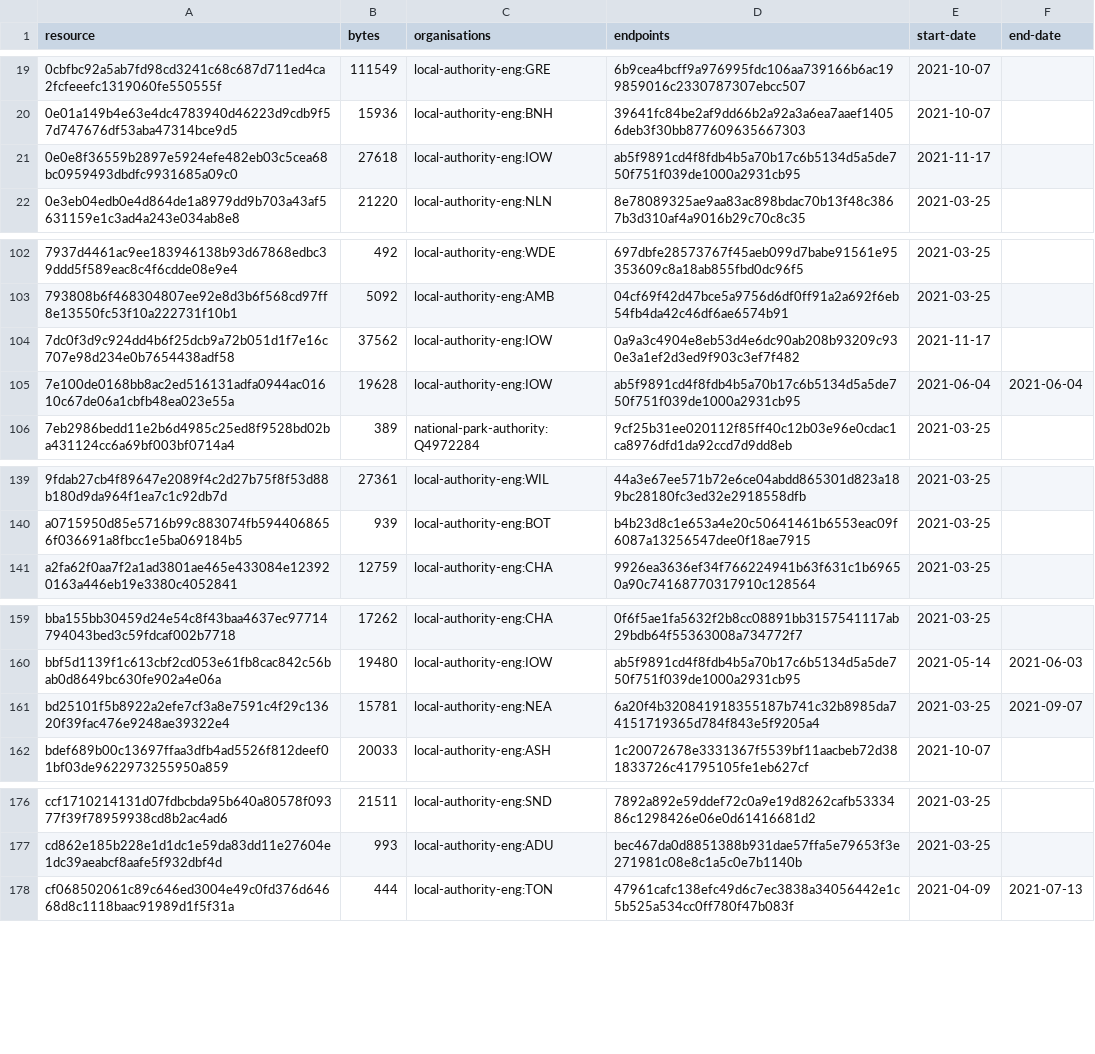
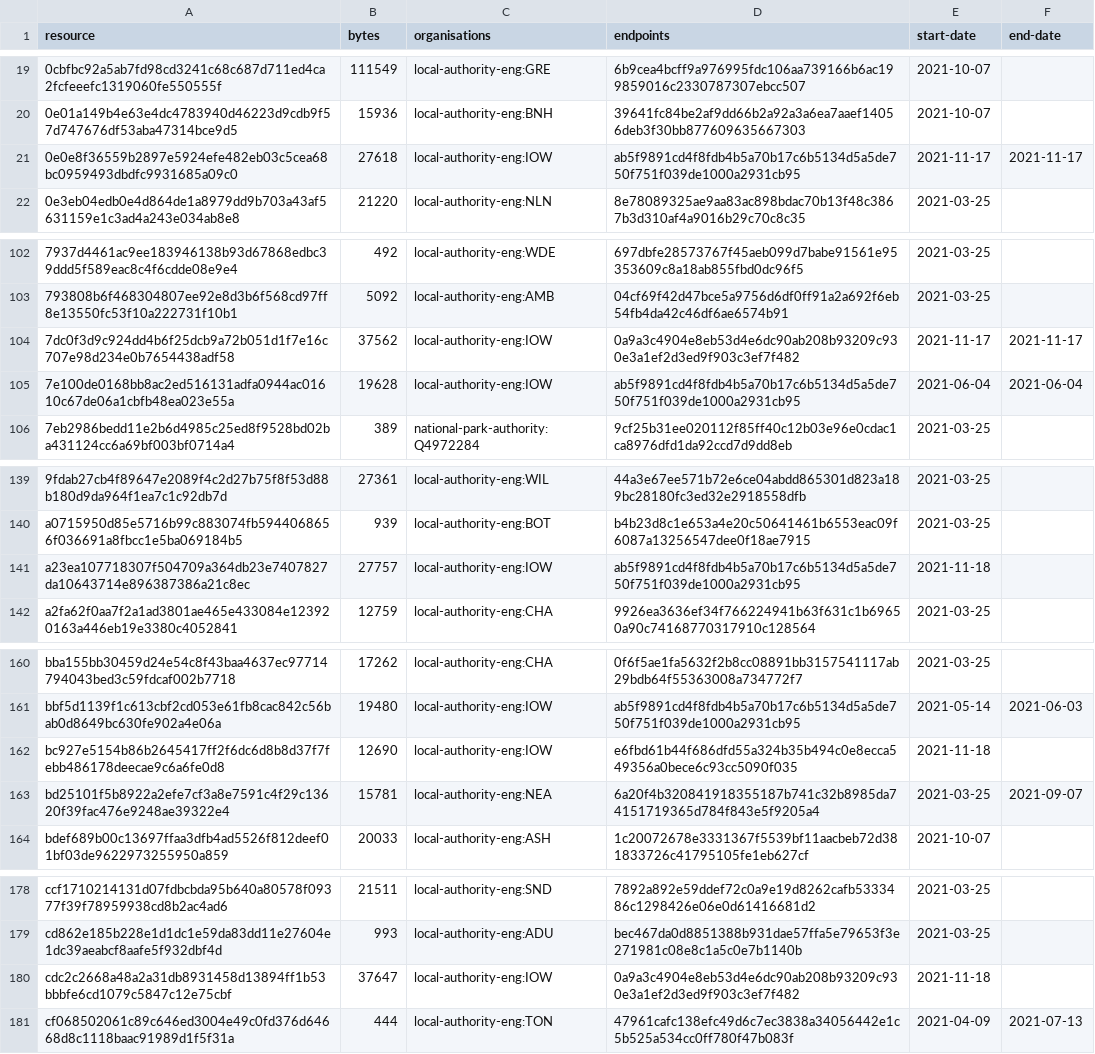
Before and after one commit to digital-land/developer-contributions-collection, a CSV file: collection/resource.csv, drawn as a sheet; only a part is shown, gaps mark what is left out; the diff covers the shown part only.

Commit message:
Collection 2021-11-18

```diff
--- a/collection/resource.csv
+++ b/collection/resource.csv
@@ -20,3 +20,3 @@ resource,bytes,organisations,endpoints,start-date,end-date
 0e01a149b4e63e4dc4783940d46223d9cdb9f57d747676df53aba47314bce9d5,15936,local-authority-eng:BNH,39641fc84be2af9dd66b2a92a3a6ea7aaef14056deb3f30bb877609635667303,2021-10-07,
-0e0e8f36559b2897e5924efe482eb03c5cea68bc0959493dbdfc9931685a09c0,27618,local-authority-eng:IOW,ab5f9891cd4f8fdb4b5a70b17c6b5134d5a5de750f751f039de1000a2931cb95,2021-11-17,
+0e0e8f36559b2897e5924efe482eb03c5cea68bc0959493dbdfc9931685a09c0,27618,local-authority-eng:IOW,ab5f9891cd4f8fdb4b5a70b17c6b5134d5a5de750f751f039de1000a2931cb95,2021-11-17,2021-11-17
 0e3eb04edb0e4d864de1a8979dd9b703a43af5631159e1c3ad4a243e034ab8e8,21220,local-authority-eng:NLN,8e78089325ae9aa83ac898bdac70b13f48c3867b3d310af4a9016b29c70c8c35,2021-03-25,
@@ -103,3 +103,3 @@ resource,bytes,organisations,endpoints,start-date,end-date
 793808b6f468304807ee92e8d3b6f568cd97ff8e13550fc53f10a222731f10b1,5092,local-authority-eng:AMB,04cf69f42d47bce5a9756d6df0ff91a2a692f6eb54fb4da42c46df6ae6574b91,2021-03-25,
-7dc0f3d9c924dd4b6f25dcb9a72b051d1f7e16c707e98d234e0b7654438adf58,37562,local-authority-eng:IOW,0a9a3c4904e8eb53d4e6dc90ab208b93209c930e3a1ef2d3ed9f903c3ef7f482,2021-11-17,
+7dc0f3d9c924dd4b6f25dcb9a72b051d1f7e16c707e98d234e0b7654438adf58,37562,local-authority-eng:IOW,0a9a3c4904e8eb53d4e6dc90ab208b93209c930e3a1ef2d3ed9f903c3ef7f482,2021-11-17,2021-11-17
 7e100de0168bb8ac2ed516131adfa0944ac01610c67de06a1cbfb48ea023e55a,19628,local-authority-eng:IOW,ab5f9891cd4f8fdb4b5a70b17c6b5134d5a5de750f751f039de1000a2931cb95,2021-06-04,2021-06-04
@@ -140,2 +140,3 @@ resource,bytes,organisations,endpoints,start-date,end-date
 a0715950d85e5716b99c883074fb5944068656f036691a8fbcc1e5ba069184b5,939,local-authority-eng:BOT,b4b23d8c1e653a4e20c50641461b6553eac09f6087a13256547dee0f18ae7915,2021-03-25,
+a23ea107718307f504709a364db23e7407827da10643714e896387386a21c8ec,27757,local-authority-eng:IOW,ab5f9891cd4f8fdb4b5a70b17c6b5134d5a5de750f751f039de1000a2931cb95,2021-11-18,
 a2fa62f0aa7f2a1ad3801ae465e433084e123920163a446eb19e3380c4052841,12759,local-authority-eng:CHA,9926ea3636ef34f766224941b63f631c1b69650a90c74168770317910c128564,2021-03-25,
@@ -160,2 +161,3 @@ bba155bb30459d24e54c8f43baa4637ec97714794043bed3c59fdcaf002b7718,17262,local-aut
 bbf5d1139f1c613cbf2cd053e61fb8cac842c56bab0d8649bc630fe902a4e06a,19480,local-authority-eng:IOW,ab5f9891cd4f8fdb4b5a70b17c6b5134d5a5de750f751f039de1000a2931cb95,2021-05-14,2021-06-03
+bc927e5154b86b2645417ff2f6dc6d8b8d37f7febb486178deecae9c6a6fe0d8,12690,local-authority-eng:IOW,e6fbd61b44f686dfd55a324b35b494c0e8ecca549356a0bece6c93cc5090f035,2021-11-18,
 bd25101f5b8922a2efe7cf3a8e7591c4f29c13620f39fac476e9248ae39322e4,15781,local-authority-eng:NEA,6a20f4b320841918355187b741c32b8985da74151719365d784f843e5f9205a4,2021-03-25,2021-09-07
@@ -177,2 +179,3 @@ ccf1710214131d07fdbcbda95b640a80578f09377f39f78959938cd8b2ac4ad6,21511,local-aut
 cd862e185b228e1d1dc1e59da83dd11e27604e1dc39aeabcf8aafe5f932dbf4d,993,local-authority-eng:ADU,bec467da0d8851388b931dae57ffa5e79653f3e271981c08e8c1a5c0e7b1140b,2021-03-25,
+cdc2c2668a48a2a31db8931458d13894ff1b53bbbfe6cd1079c5847c12e75cbf,37647,local-authority-eng:IOW,0a9a3c4904e8eb53d4e6dc90ab208b93209c930e3a1ef2d3ed9f903c3ef7f482,2021-11-18,
 cf068502061c89c646ed3004e49c0fd376d64668d8c1118baac91989d1f5f31a,444,local-authority-eng:TON,47961cafc138efc49d6c7ec3838a34056442e1c5b525a534cc0ff780f47b083f,2021-04-09,2021-07-13
```
Also changed, not shown: 1 edited cell elsewhere in this file, 1 other file.
